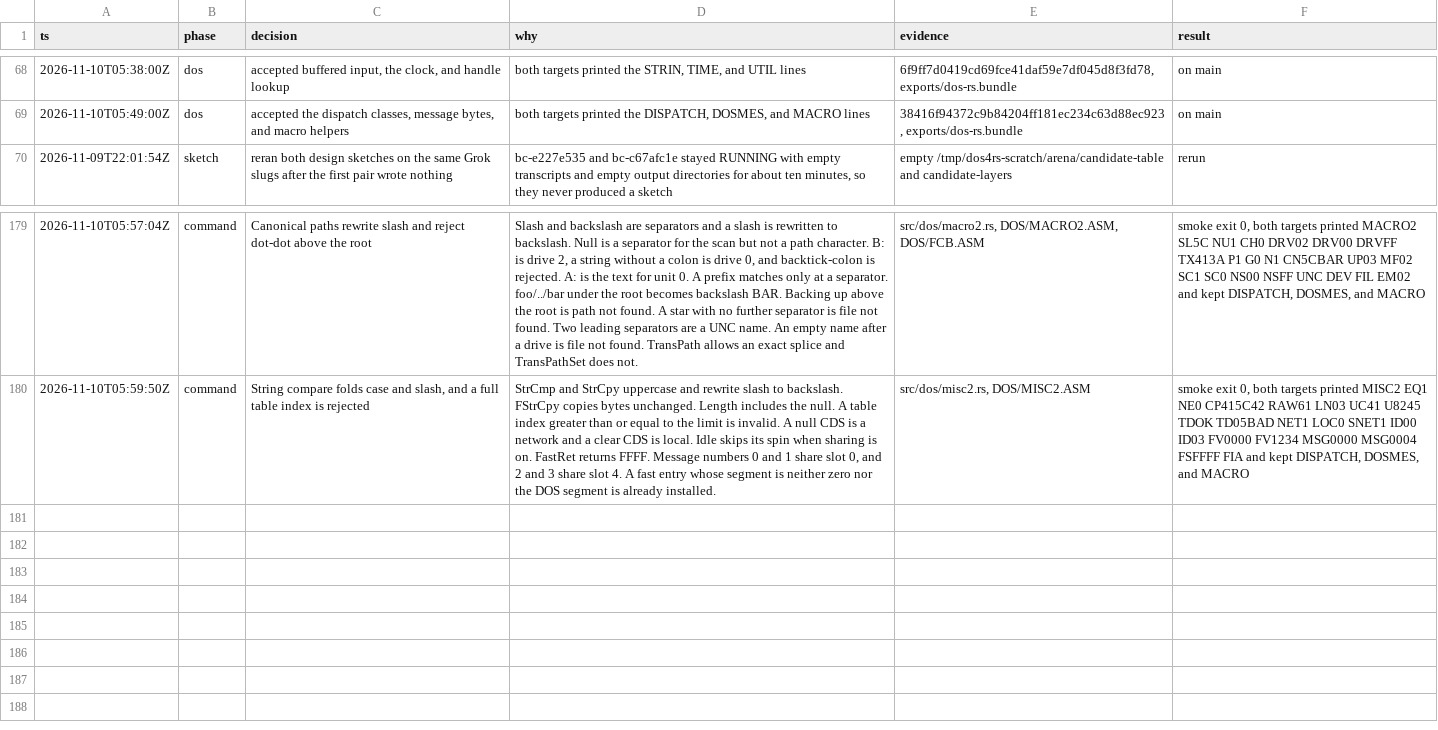
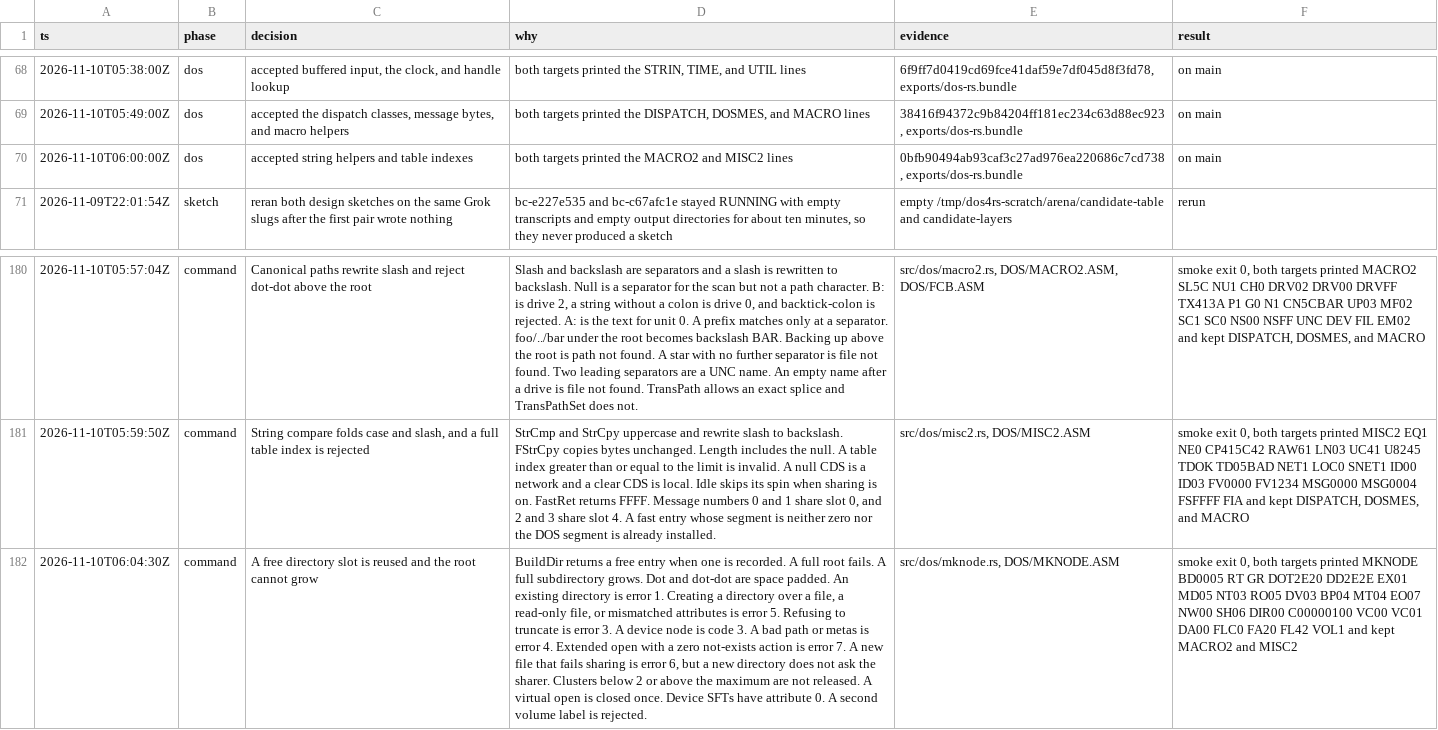
Before and after one commit to JamesLinYJ/DOS-RS, a TSV file: .audit/dos4-rs.tsv, drawn as a sheet; only a part is shown, gaps mark what is left out; the diff names each change by its address in the sheet, - before the commit and + after, or states it on an @@ line.

Commit message:
feat(dos): create a directory entry or reject it
The root cannot grow. An existing directory, a read-only file, and a
second volume label are rejected. Extended open can fail when the name
is missing.

```diff
--- a/.audit/dos4-rs.tsv
+++ b/.audit/dos4-rs.tsv
+row 70: 2026-11-10T06:00:00Z | dos | accepted string helpers and table indexes | both targets printed the MACRO2 and MISC2 lines | 0bfb90494ab93caf3c27ad976ea220686c7cd738, exports/dos-rs.bundle | on main
+row 182: 2026-11-10T06:04:30Z | command | A free directory slot is reused and the root cannot grow | BuildDir returns a free entry when one is recorded. A full root fails. A full subdirectory grows. Dot and dot-dot are space padded. An existing directory is error 1. Creating a directory over a file, a read-only file, or mismatched attributes is error 5. Refusing to truncate is error 3. A device node is code 3. A bad path or metas is error 4. Extended open with a zero not-exists action is error 7. A new file that fails sharing is error 6, but a new directory does not ask the sharer. Clusters below 2 or above the maximum are not released. A virtual open is closed once. Device SFTs have attribute 0. A second volume label is rejected. | src/dos/mknode.rs, DOS/MKNODE.ASM | smoke exit 0, both targets printed MKNODE BD0005 RT GR DOT2E20 DD2E2E EX01 MD05 NT03 RO05 DV03 BP04 MT04 EO07 NW00 SH06 DIR00 C00000100 VC00 VC01 DA00 FLC0 FA20 FL42 VOL1 and kept MACRO2 and MISC2
```
Also changed, not shown: checklist/v4.0.tsv, 7 other files.
